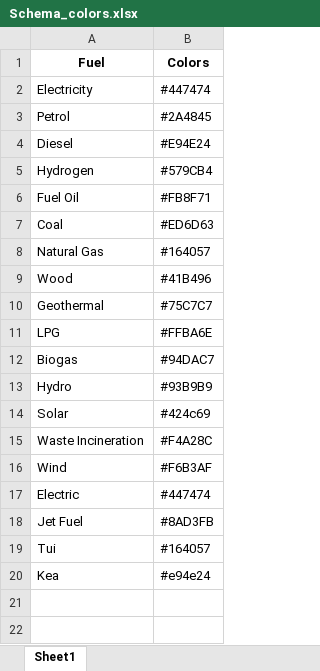
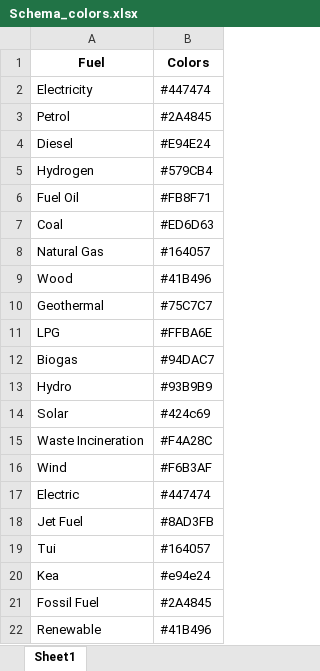
Before and after one commit to EECA-NZ/TIMES-NZ-Visualisation, an Excel workbook: TIMES_shiny/data_cleaning/Schema_colors.xlsx, sheet Sheet1, drawn as a sheet; values as stored, in another font and other column widths than the file's, no borders; the diff names each change by its address in the sheet, - before the commit and + after, or states it on an @@ line.

```diff
--- a/TIMES_shiny/data_cleaning/Schema_colors.xlsx (sheet Sheet1)
+++ b/TIMES_shiny/data_cleaning/Schema_colors.xlsx (sheet Sheet1)
+row 21: Fossil Fuel | #2A4845
+row 22: Renewable | #41B496
```
Also changed, not shown: TIMES_shiny/data_cleaning/Schema.xlsx, 7 other files.
